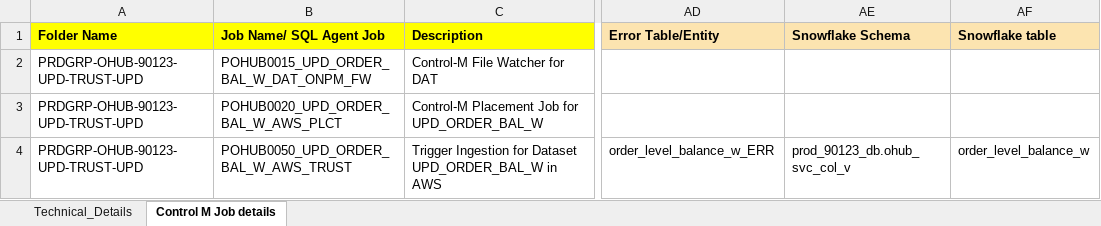
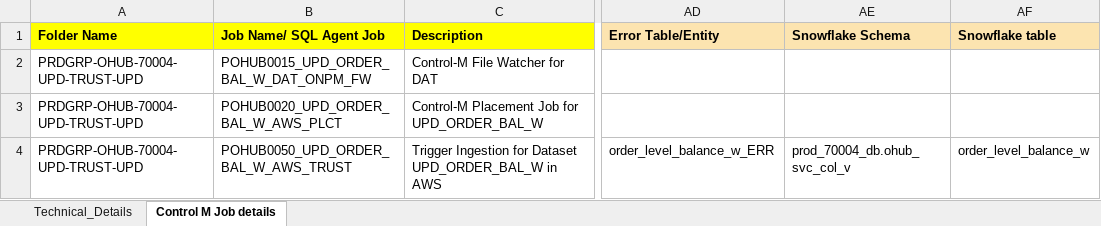
Before and after one commit to ce-wilson/DryDocs, an Excel workbook: .claude/skills/controlm-runbook-automation-excel/controlm-runbook-template.xlsx, sheet Control M Job details, drawn as a sheet; only a part is shown, gaps mark what is left out; values as stored, in another font and other column widths than the file's, no borders; the diff names each change by its address in the sheet, - before the commit and + after, or states it on an @@ line.

```diff
--- a/.claude/skills/controlm-runbook-automation-excel/controlm-runbook-template.xlsx (sheet Control M Job details)
+++ b/.claude/skills/controlm-runbook-automation-excel/controlm-runbook-template.xlsx (sheet Control M Job details)
-A2:A4 (Folder Name): PRDGRP-OHUB-90123-UPD-TRUST-UPD
+A2:A4 (Folder Name): PRDGRP-OHUB-70004-UPD-TRUST-UPD
-AE4 (Snowflake Schema): prod_90123_db.ohub_svc_col_v
+AE4 (Snowflake Schema): prod_70004_db.ohub_svc_col_v
```
Also changed, not shown: sheet Technical_Details, 5 other files.
